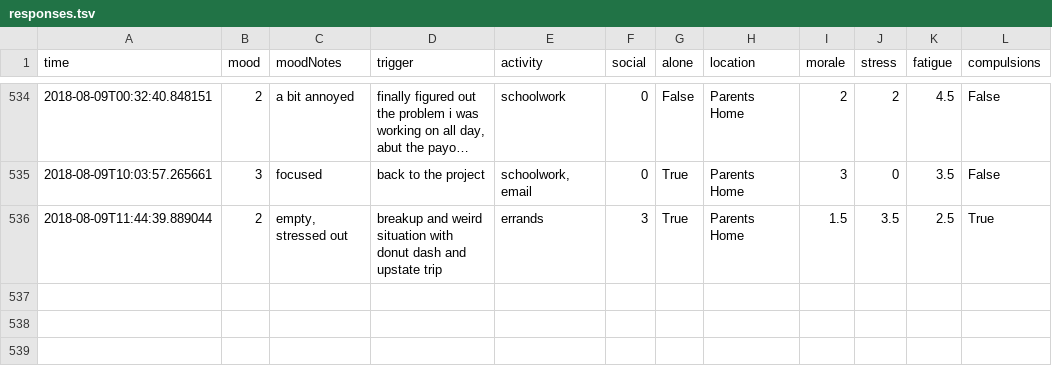
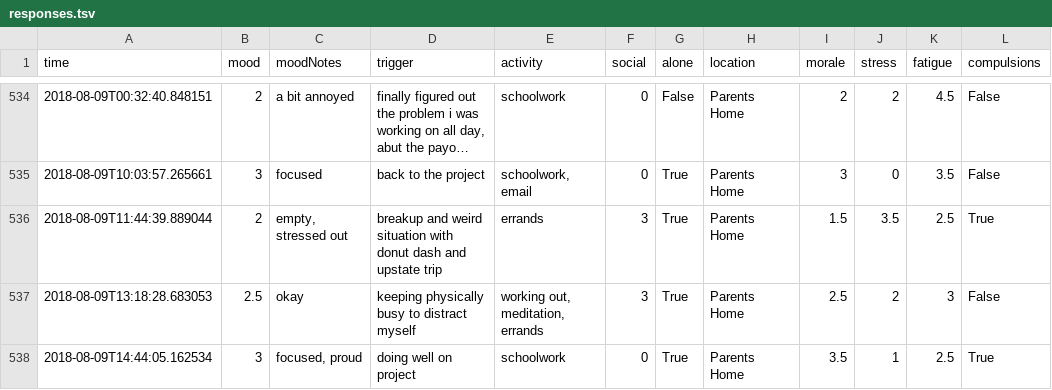
Before and after one commit to xujenna/thesis_explorations, a TSV file: trackers/reporter/responses.tsv, drawn as a sheet; only a part is shown, gaps mark what is left out; long unchanged cells end in …; the diff names each change by its address in the sheet, - before the commit and + after, or states it on an @@ line.

```diff
--- a/trackers/reporter/responses.tsv
+++ b/trackers/reporter/responses.tsv
+row 537: 2018-08-09T13:18:28.683053 | 2.5 | okay | keeping physically busy to distract myself | working out, meditation, errands | 3 | True | Parents Home | 2.5 | 2 | 3 | False
+row 538: 2018-08-09T14:44:05.162534 | 3 | focused, proud | doing well on project | schoolwork | 0 | True | Parents Home | 3.5 | 1 | 2.5 | True
```
Also changed, not shown: trackers/_analyses/correlationmatrix.csv, trackers/_analyses/mergedDF.csv, 1 other file.
